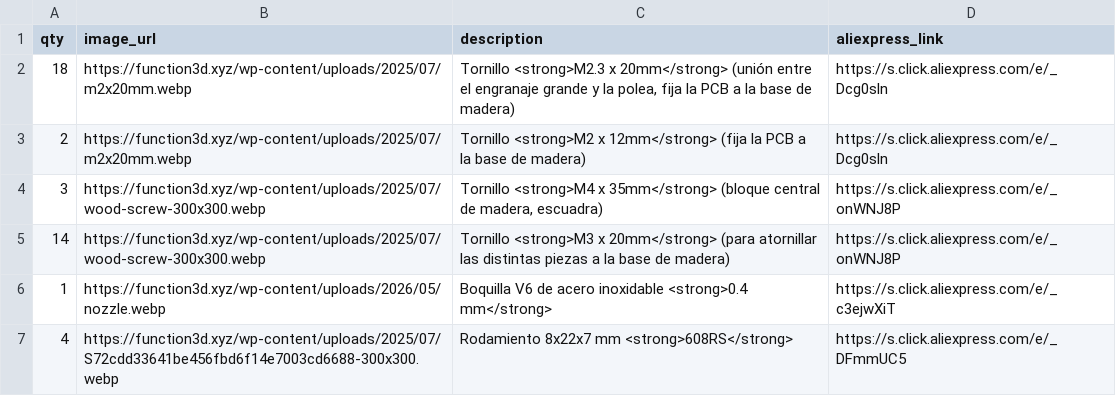
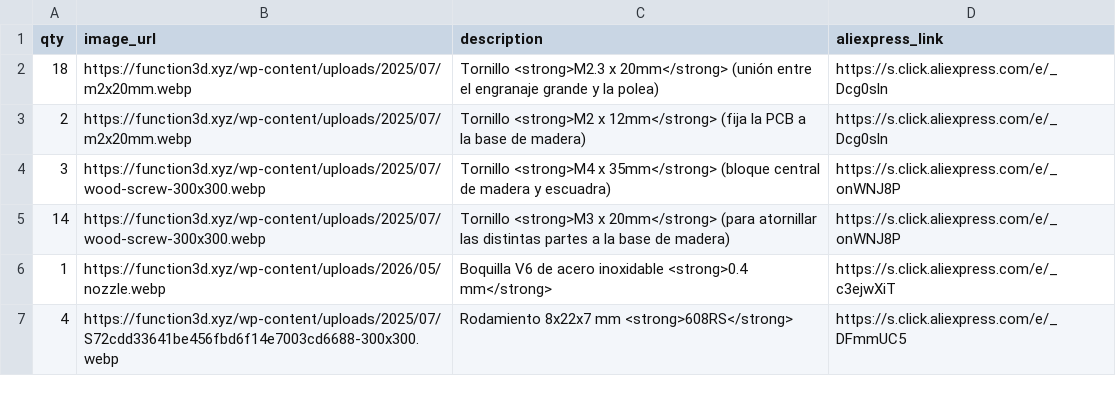
Before and after one commit to function3d/petalot, a CSV file: parts-list-petalot.es.csv, drawn as a sheet; only a part is shown.

Commit message:
fix: correct descriptions in parts-list-petalot (EN/ES)

```diff
--- a/parts-list-petalot.es.csv
+++ b/parts-list-petalot.es.csv
@@ -1,6 +1,6 @@
 qty,image_url,description,aliexpress_link
-18,https://function3d.xyz/wp-content/uploads/2025/07/m2x20mm.webp,"Tornillo <strong>M2.3 x 20mm</strong> (unión entre el engranaje grande y la polea, fija la PCB a la base de madera)",https://s.click.aliexpress.com/e/_Dcg0sln
+18,https://function3d.xyz/wp-content/uploads/2025/07/m2x20mm.webp,"Tornillo <strong>M2.3 x 20mm</strong> (unión entre el engranaje grande y la polea)",https://s.click.aliexpress.com/e/_Dcg0sln
 2,https://function3d.xyz/wp-content/uploads/2025/07/m2x20mm.webp,Tornillo <strong>M2 x 12mm</strong> (fija la PCB a la base de madera),https://s.click.aliexpress.com/e/_Dcg0sln
-3,https://function3d.xyz/wp-content/uploads/2025/07/wood-screw-300x300.webp,"Tornillo <strong>M4 x 35mm</strong> (bloque central de madera, escuadra)",https://s.click.aliexpress.com/e/_onWNJ8P
-14,https://function3d.xyz/wp-content/uploads/2025/07/wood-screw-300x300.webp,Tornillo <strong>M3 x 20mm</strong> (para atornillar las distintas piezas a la base de madera),https://s.click.aliexpress.com/e/_onWNJ8P
+3,https://function3d.xyz/wp-content/uploads/2025/07/wood-screw-300x300.webp,"Tornillo <strong>M4 x 35mm</strong> (bloque central de madera y escuadra)",https://s.click.aliexpress.com/e/_onWNJ8P
+14,https://function3d.xyz/wp-content/uploads/2025/07/wood-screw-300x300.webp,Tornillo <strong>M3 x 20mm</strong> (para atornillar las distintas partes a la base de madera),https://s.click.aliexpress.com/e/_onWNJ8P
 1,https://function3d.xyz/wp-content/uploads/2026/05/nozzle.webp,Boquilla V6 de acero inoxidable <strong>0.4 mm</strong>,https://s.click.aliexpress.com/e/_c3ejwXiT
```
Also changed, not shown: parts-list-petalot.csv.
